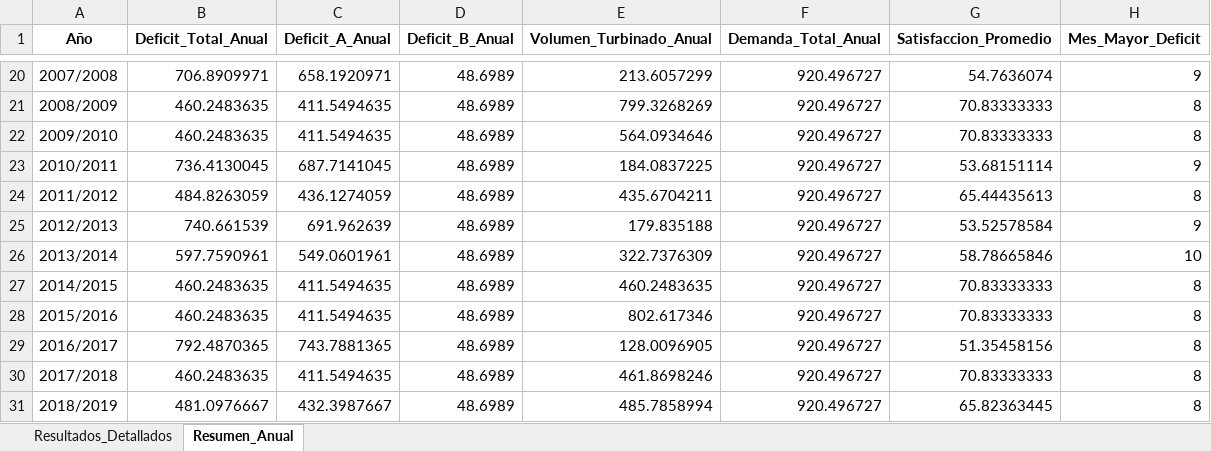
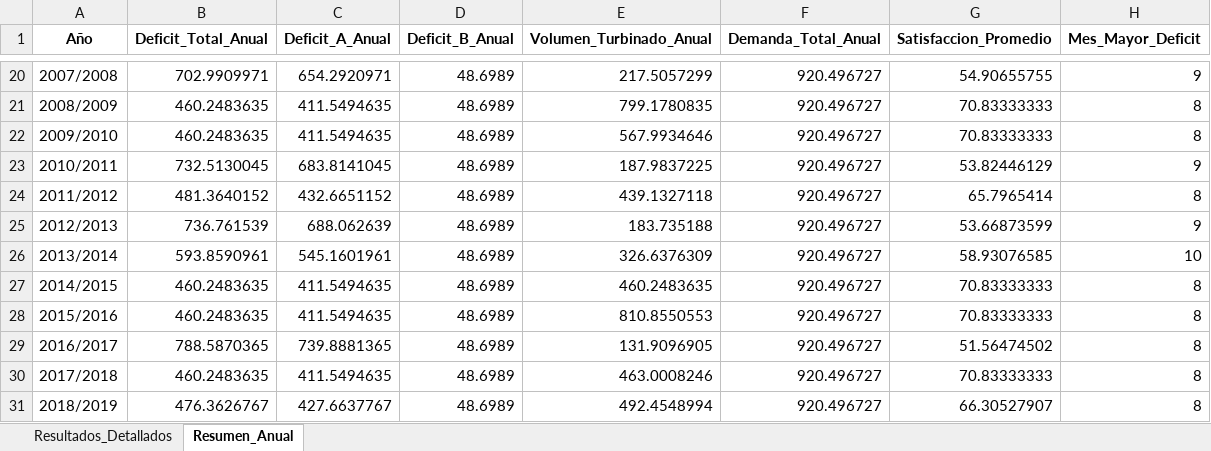
Before and after one commit to ManuelMandujano/Capstone, an Excel workbook: MODELO FLUJO/resultados_embalse.xlsx, sheet Resumen_Anual, drawn as a sheet; only a part is shown, gaps mark what is left out; values as stored, in another font and other column widths than the file's, no borders; the diff covers the shown part only; the diff names each change by its address in the sheet, - before the commit and + after, or states it on an @@ line.

```diff
--- a/MODELO FLUJO/resultados_embalse.xlsx (sheet Resumen_Anual)
+++ b/MODELO FLUJO/resultados_embalse.xlsx (sheet Resumen_Anual)
-B20 (Deficit_Total_Anual): 706.8909971
+B20 (Deficit_Total_Anual): 702.9909971
-C20 (Deficit_A_Anual): 658.1920971
+C20 (Deficit_A_Anual): 654.2920971
-E20 (Volumen_Turbinado_Anual): 213.6057299
+E20 (Volumen_Turbinado_Anual): 217.5057299
-G20 (Satisfaccion_Promedio): 54.7636074
+G20 (Satisfaccion_Promedio): 54.90655755
-E21 (Volumen_Turbinado_Anual): 799.3268269
+E21 (Volumen_Turbinado_Anual): 799.1780835
-E22 (Volumen_Turbinado_Anual): 564.0934646
+E22 (Volumen_Turbinado_Anual): 567.9934646
-B23 (Deficit_Total_Anual): 736.4130045
+B23 (Deficit_Total_Anual): 732.5130045
-C23 (Deficit_A_Anual): 687.7141045
+C23 (Deficit_A_Anual): 683.8141045
-E23 (Volumen_Turbinado_Anual): 184.0837225
+E23 (Volumen_Turbinado_Anual): 187.9837225
-G23 (Satisfaccion_Promedio): 53.68151114
+G23 (Satisfaccion_Promedio): 53.82446129
-B24 (Deficit_Total_Anual): 484.8263059
+B24 (Deficit_Total_Anual): 481.3640152
-C24 (Deficit_A_Anual): 436.1274059
+C24 (Deficit_A_Anual): 432.6651152
-E24 (Volumen_Turbinado_Anual): 435.6704211
+E24 (Volumen_Turbinado_Anual): 439.1327118
-G24 (Satisfaccion_Promedio): 65.44435613
+G24 (Satisfaccion_Promedio): 65.7965414
-B25 (Deficit_Total_Anual): 740.661539
+B25 (Deficit_Total_Anual): 736.761539
-C25 (Deficit_A_Anual): 691.962639
+C25 (Deficit_A_Anual): 688.062639
-E25 (Volumen_Turbinado_Anual): 179.835188
+E25 (Volumen_Turbinado_Anual): 183.735188
-G25 (Satisfaccion_Promedio): 53.52578584
+G25 (Satisfaccion_Promedio): 53.66873599
-B26 (Deficit_Total_Anual): 597.7590961
+B26 (Deficit_Total_Anual): 593.8590961
-C26 (Deficit_A_Anual): 549.0601961
+C26 (Deficit_A_Anual): 545.1601961
-E26 (Volumen_Turbinado_Anual): 322.7376309
+E26 (Volumen_Turbinado_Anual): 326.6376309
-G26 (Satisfaccion_Promedio): 58.78665846
+G26 (Satisfaccion_Promedio): 58.93076585
-E28 (Volumen_Turbinado_Anual): 802.617346
+E28 (Volumen_Turbinado_Anual): 810.8550553
-B29 (Deficit_Total_Anual): 792.4870365
+B29 (Deficit_Total_Anual): 788.5870365
-C29 (Deficit_A_Anual): 743.7881365
+C29 (Deficit_A_Anual): 739.8881365
-E29 (Volumen_Turbinado_Anual): 128.0096905
+E29 (Volumen_Turbinado_Anual): 131.9096905
-G29 (Satisfaccion_Promedio): 51.35458156
+G29 (Satisfaccion_Promedio): 51.56474502
-E30 (Volumen_Turbinado_Anual): 461.8698246
+E30 (Volumen_Turbinado_Anual): 463.0008246
-B31 (Deficit_Total_Anual): 481.0976667
+B31 (Deficit_Total_Anual): 476.3626767
-C31 (Deficit_A_Anual): 432.3987667
+C31 (Deficit_A_Anual): 427.6637767
-E31 (Volumen_Turbinado_Anual): 485.7858994
+E31 (Volumen_Turbinado_Anual): 492.4548994
-G31 (Satisfaccion_Promedio): 65.82363445
+G31 (Satisfaccion_Promedio): 66.30527907
```
Also changed, not shown: 31 edited cells elsewhere in this sheet, sheet Resultados_Detallados, 4 other files.
